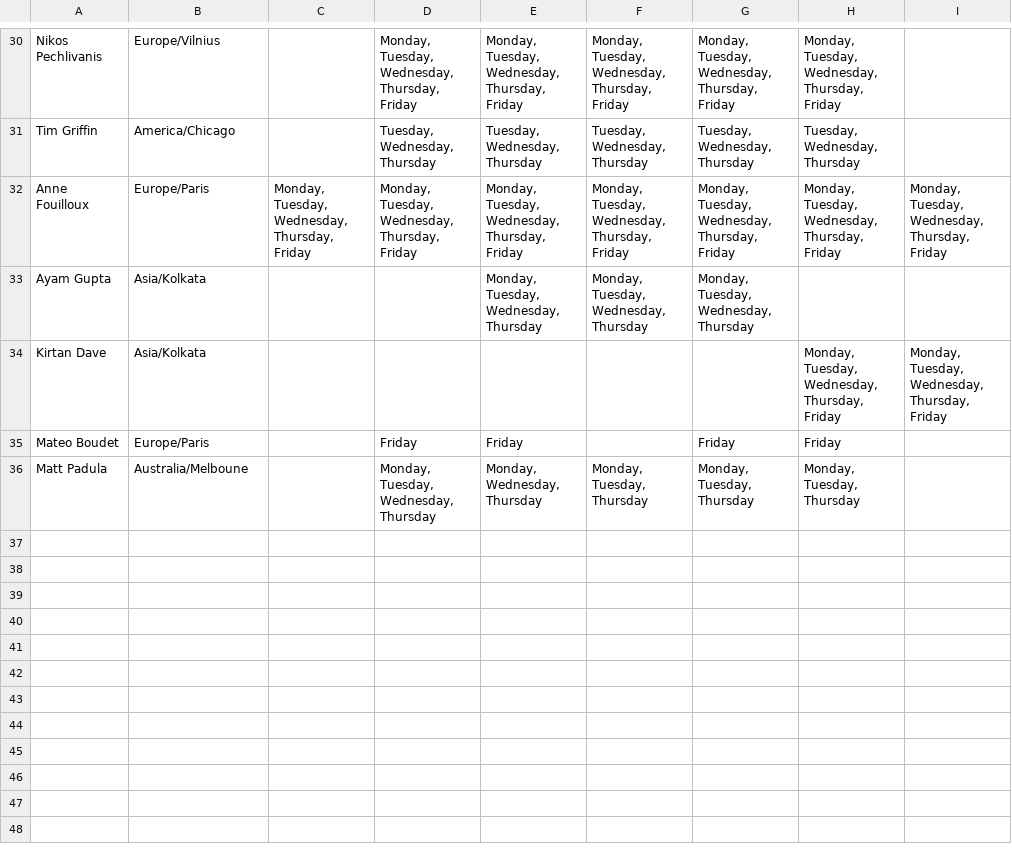
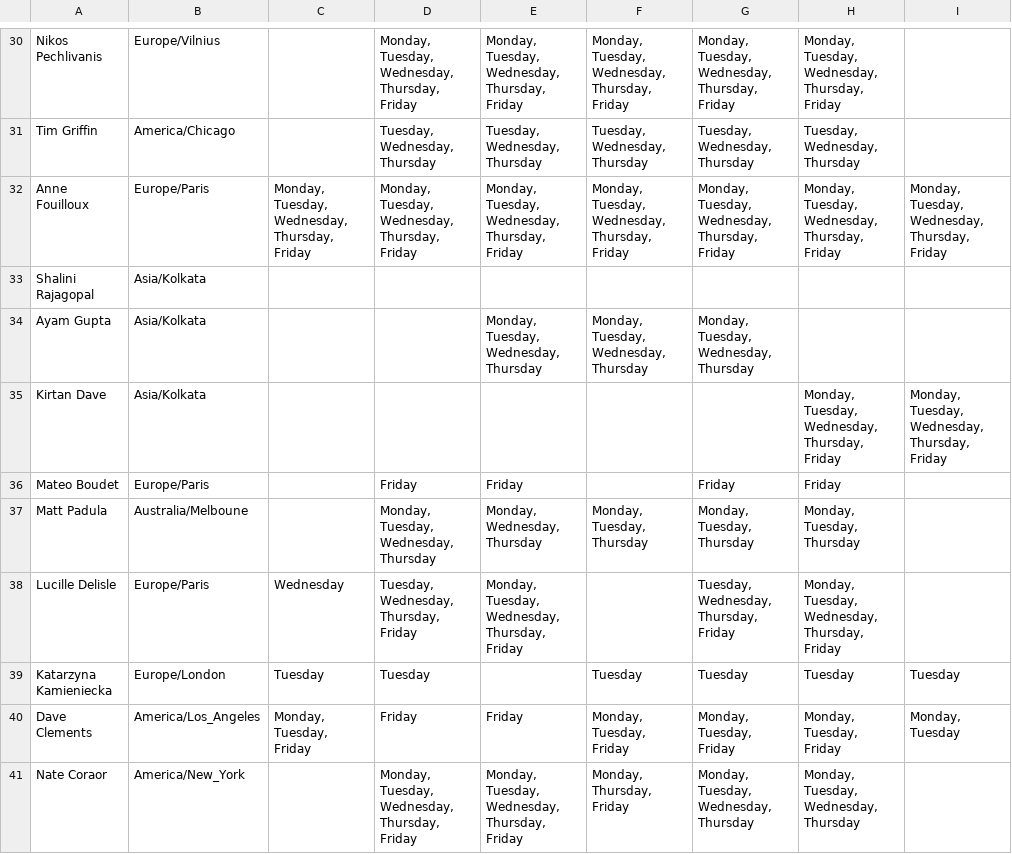
Before and after one commit to hexylena/timezone-heatmap, a TSV file: example/helpers.tsv, drawn as a sheet; only a part is shown, gaps mark what is left out; the diff names each change by its address in the sheet, - before the commit and + after, or states it on an @@ line.

```diff
--- a/example/helpers.tsv
+++ b/example/helpers.tsv
+row 33: Shalini Rajagopal | Asia/Kolkata
+row 38: Lucille Delisle | Europe/Paris | Wednesday | Tuesday, Wednesday, Thursday, Friday | Monday, Tuesday, Wednesday, Thursday, Friday |  | Tuesday, Wednesday, Thursday, Friday | Monday, Tuesday, Wednesday, Thursday, Friday
+row 39: Katarzyna Kamieniecka | Europe/London | Tuesday | Tuesday |  | Tuesday | Tuesday | Tuesday | Tuesday
+row 40: Dave Clements | America/Los_Angeles | Monday, Tuesday, Friday | Friday | Friday | Monday, Tuesday, Friday | Monday, Tuesday, Friday | Monday, Tuesday, Friday | Monday, Tuesday
+row 41: Nate Coraor | America/New_York |  | Monday, Tuesday, Wednesday, Thursday, Friday | Monday, Tuesday, Wednesday, Thursday, Friday | Monday, Thursday, Friday | Monday, Tuesday, Wednesday, Thursday | Monday, Tuesday, Wednesday, Thursday
```
Also changed, not shown: 3 other files.
